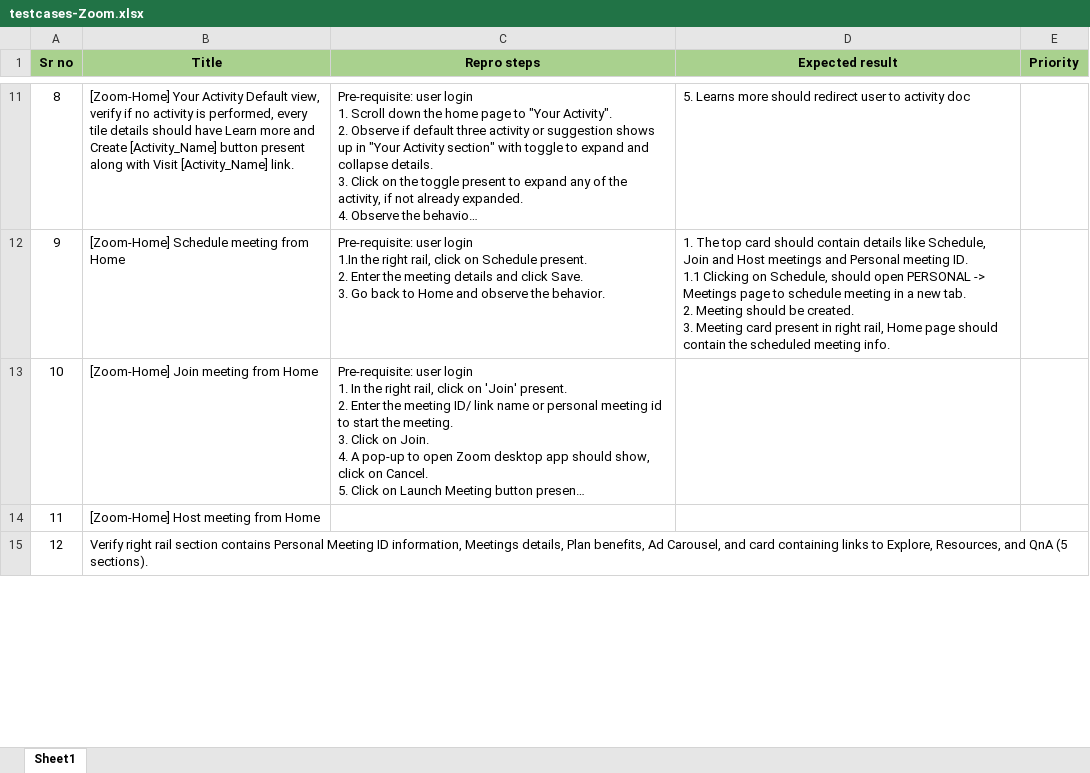
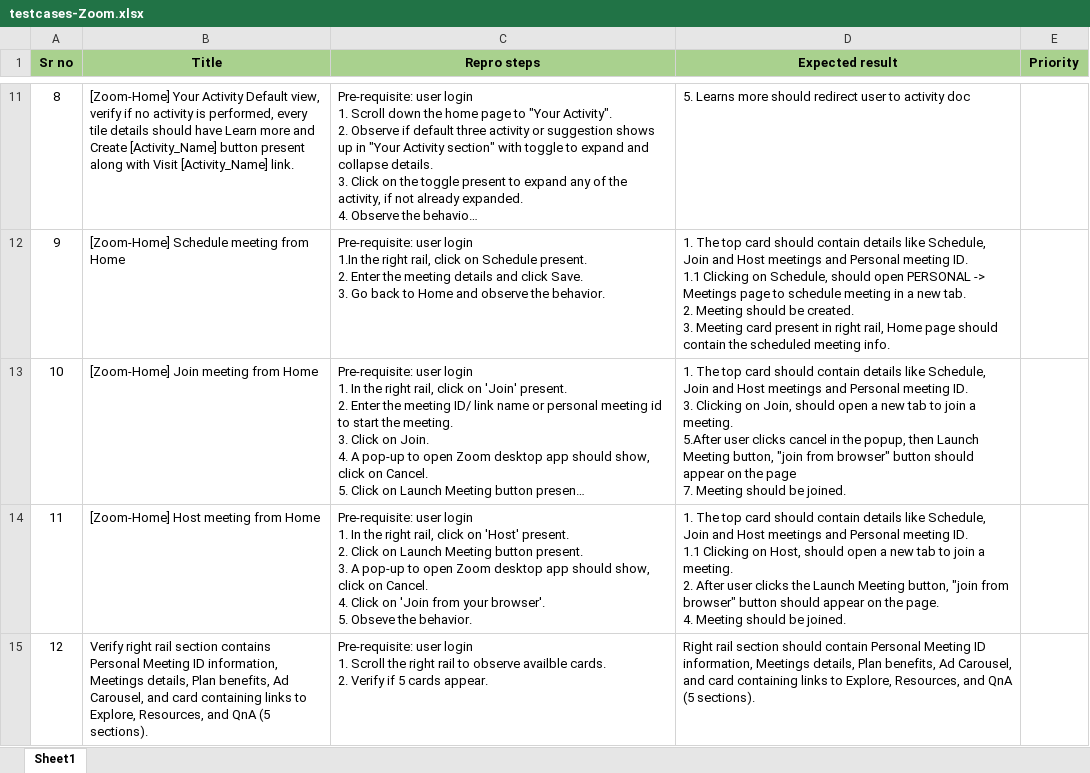
Before and after one commit to singhjyoti010/zoom-automation-playwright, an Excel workbook: utils/testcases-Zoom.xlsx, sheet Sheet1, drawn as a sheet; only a part is shown, gaps mark what is left out; long unchanged cells end in …; values as stored, in another font and other column widths than the file's, no borders; ↵ is a line break in a cell; the diff covers the shown part only; the diff names each change by its address in the sheet, - before the commit and + after, or states it on an @@ line.

Commit message:
more zoom home test

```diff
--- a/utils/testcases-Zoom.xlsx (sheet Sheet1)
+++ b/utils/testcases-Zoom.xlsx (sheet Sheet1)
-D13 (Expected result): (empty)
+D13 (Expected result): 1. The top card should contain details like Schedule, Join and Host meetings and Personal meeting ID. ↵ 3. Clicking on Join, should open a new tab to join a meeting. ↵ 5.After user clicks cancel in the popup, then Launch Meeting button, "join from browser" button should appear on the page ↵ 7. Meeting should be joined.
-C14 (Repro steps): (empty)
+C14 (Repro steps): Pre-requisite: user login ↵ 1. In the right rail, click on 'Host' present. ↵ 2. Click on Launch Meeting button present. ↵ 3. A pop-up to open Zoom desktop app should show, click on Cancel. ↵ 4. Click on 'Join from your browser'. ↵ 5. Obseve the behavior.
-D14 (Expected result): (empty)
+D14 (Expected result): 1. The top card should contain details like Schedule, Join and Host meetings and Personal meeting ID. ↵ 1.1 Clicking on Host, should open a new tab to join a meeting. ↵ 2. After user clicks the Launch Meeting button, "join from browser" button should appear on the page. ↵ 4. Meeting should be joined.
-C15 (Repro steps): (empty)
+C15 (Repro steps): Pre-requisite: user login ↵ 1. Scroll the right rail to observe availble cards. ↵ 2. Verify if 5 cards appear.
-D15 (Expected result): (empty)
+D15 (Expected result): Right rail section should contain Personal Meeting ID information, Meetings details, Plan benefits, Ad Carousel, and card containing links to Explore, Resources, and QnA (5 sections).
```
Also changed, not shown: 1 added row, 1 removed row and 6 edited cells elsewhere in this sheet.
